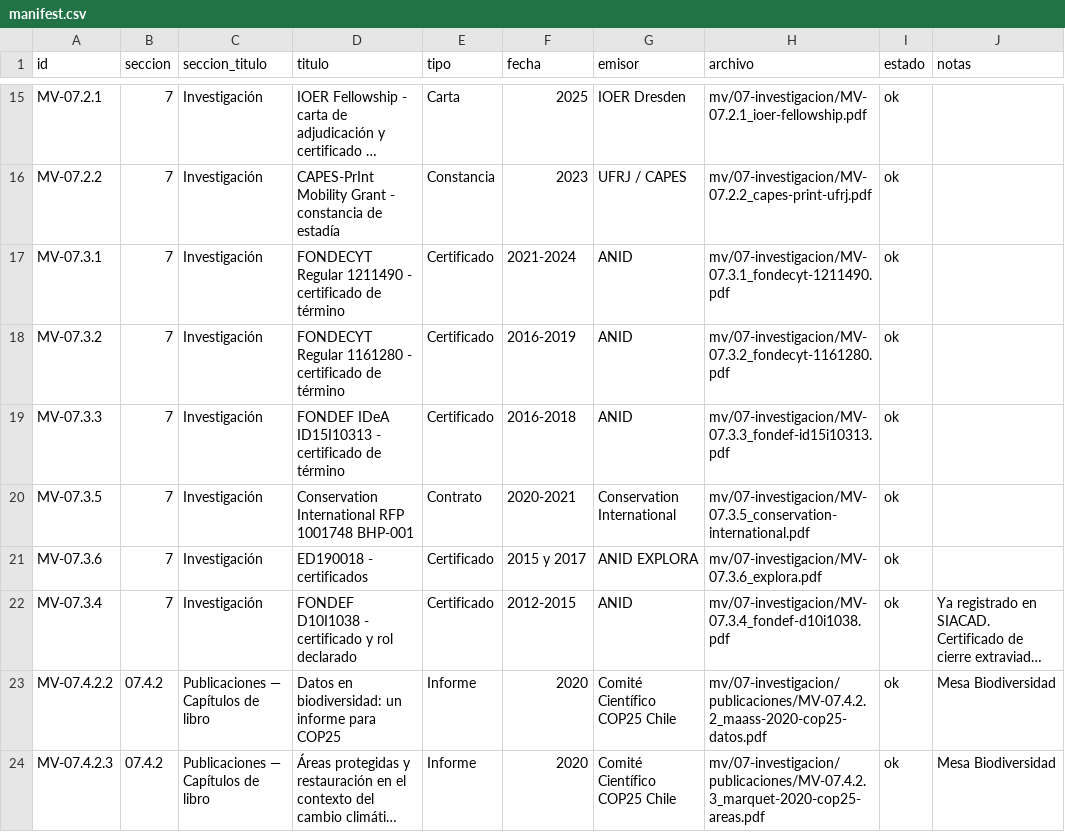
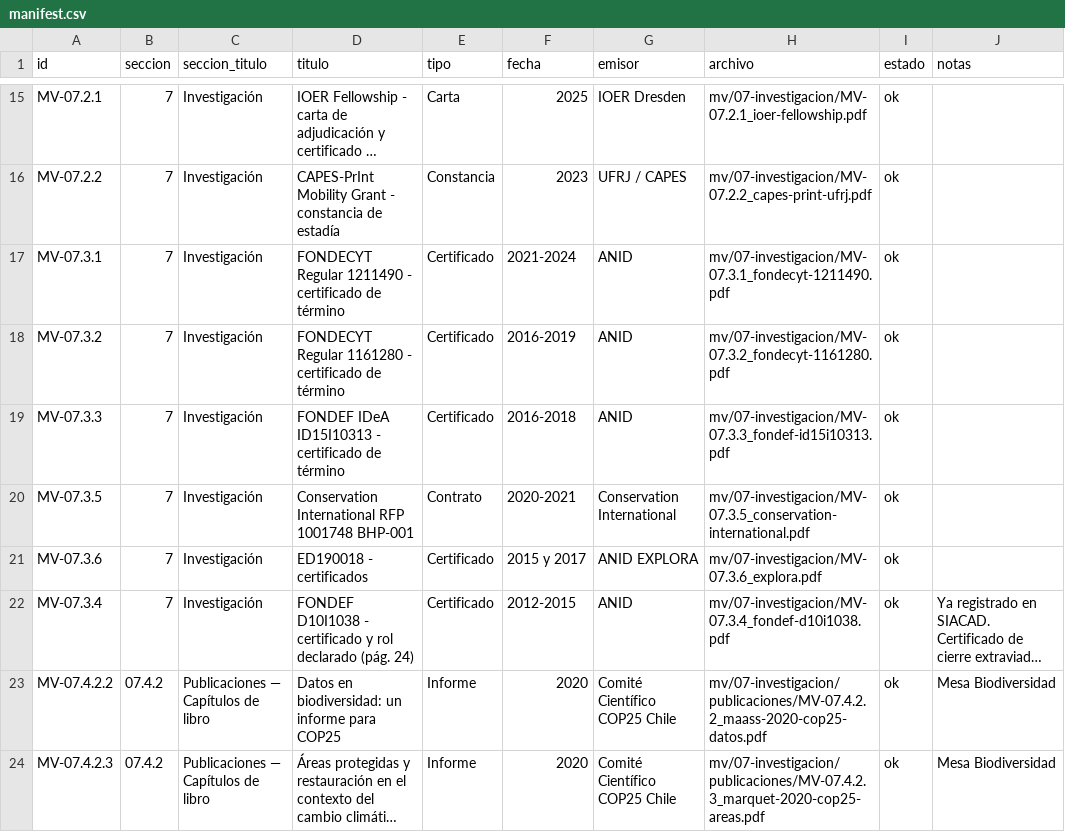
Before and after one commit to horaciosamaniego/expediente-promocion, a CSV file: manifest.csv, drawn as a sheet; only a part is shown, gaps mark what is left out; long unchanged cells end in …; the diff names each change by its address in the sheet, - before the commit and + after, or states it on an @@ line.

```diff
--- a/manifest.csv
+++ b/manifest.csv
-D22 (titulo): …rol declarado
+D22 (titulo): …rol declarado (pág. 24)
```
Also changed, not shown: 5 other files.
